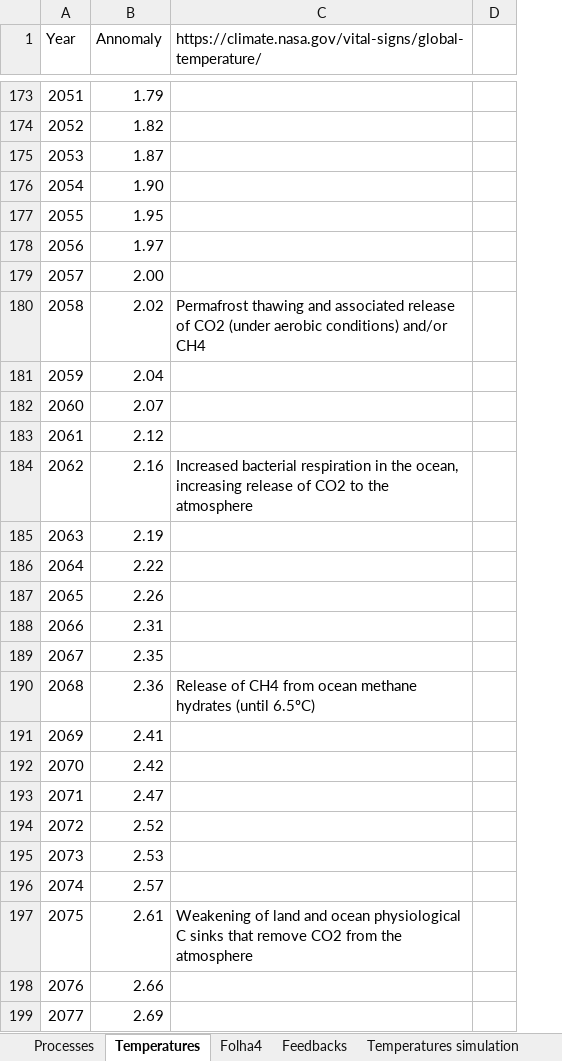
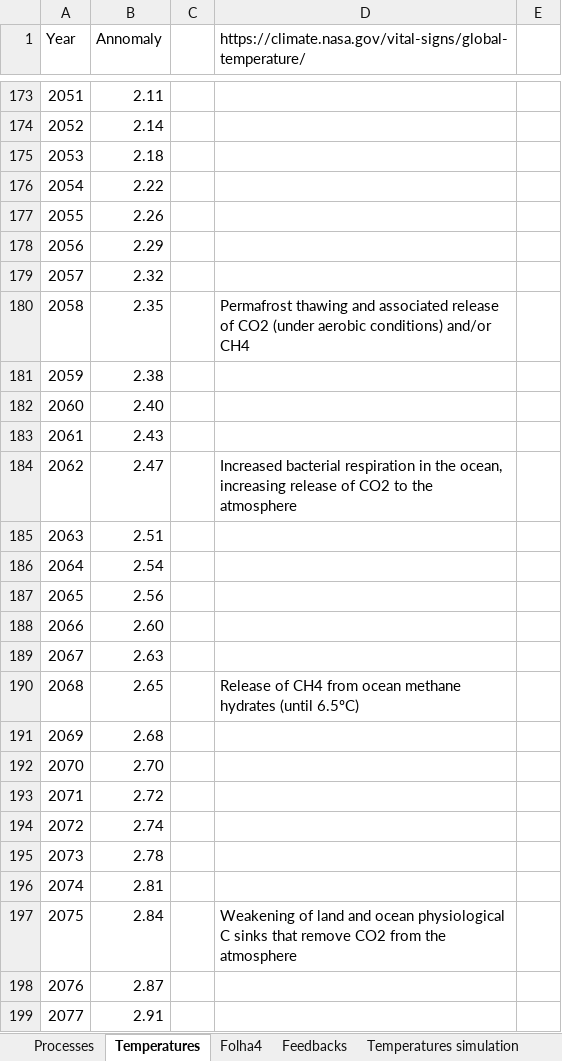
Before and after one commit to Meraki16/D3Example, an Excel workbook: data/Tipping Points Data.xlsx, sheet Temperatures, drawn as a sheet; only a part is shown, gaps mark what is left out; values as stored, in another font and other column widths than the file's, no cell formats; charts and pictures and conditional formats not drawn; the diff covers the shown part only; the diff names each change by its address in the sheet, - before the commit and + after, or states it on an @@ line.

```diff
--- a/data/Tipping Points Data.xlsx (sheet Temperatures)
+++ b/data/Tipping Points Data.xlsx (sheet Temperatures)
+column C, empty
-B173 (Annomaly): 1.79
+B173 (Annomaly): 2.11
-B174 (Annomaly): 1.82
+B174 (Annomaly): 2.14
-B175 (Annomaly): 1.87
+B175 (Annomaly): 2.18
-B176 (Annomaly): 1.90
+B176 (Annomaly): 2.22
-B177 (Annomaly): 1.95
+B177 (Annomaly): 2.26
-B178 (Annomaly): 1.97
+B178 (Annomaly): 2.29
-B179 (Annomaly): 2.00
+B179 (Annomaly): 2.32
-B180 (Annomaly): 2.02
+B180 (Annomaly): 2.35
-B181 (Annomaly): 2.04
+B181 (Annomaly): 2.38
-B182 (Annomaly): 2.07
+B182 (Annomaly): 2.40
-B183 (Annomaly): 2.12
+B183 (Annomaly): 2.43
-B184 (Annomaly): 2.16
+B184 (Annomaly): 2.47
-B185 (Annomaly): 2.19
+B185 (Annomaly): 2.51
-B186 (Annomaly): 2.22
+B186 (Annomaly): 2.54
-B187 (Annomaly): 2.26
+B187 (Annomaly): 2.56
-B188 (Annomaly): 2.31
+B188 (Annomaly): 2.60
-B189 (Annomaly): 2.35
+B189 (Annomaly): 2.63
-B190 (Annomaly): 2.36
+B190 (Annomaly): 2.65
-B191 (Annomaly): 2.41
+B191 (Annomaly): 2.68
-B192 (Annomaly): 2.42
+B192 (Annomaly): 2.70
-B193 (Annomaly): 2.47
+B193 (Annomaly): 2.72
-B194 (Annomaly): 2.52
+B194 (Annomaly): 2.74
-B195 (Annomaly): 2.53
+B195 (Annomaly): 2.78
-B196 (Annomaly): 2.57
+B196 (Annomaly): 2.81
-B197 (Annomaly): 2.61
+B197 (Annomaly): 2.84
-B198 (Annomaly): 2.66
+B198 (Annomaly): 2.87
-B199 (Annomaly): 2.69
+B199 (Annomaly): 2.91
```
Also changed, not shown: 117 edited cells elsewhere in this sheet, cell formats, charts or pictures, 6 other files.
